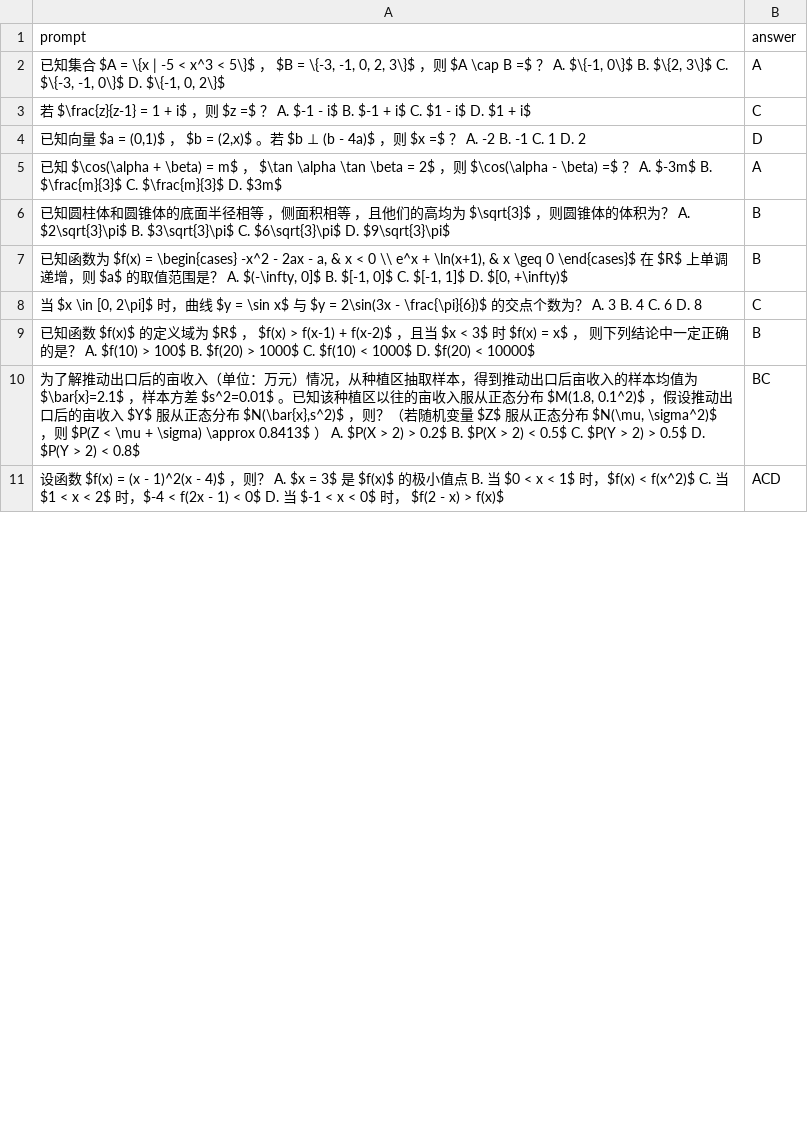
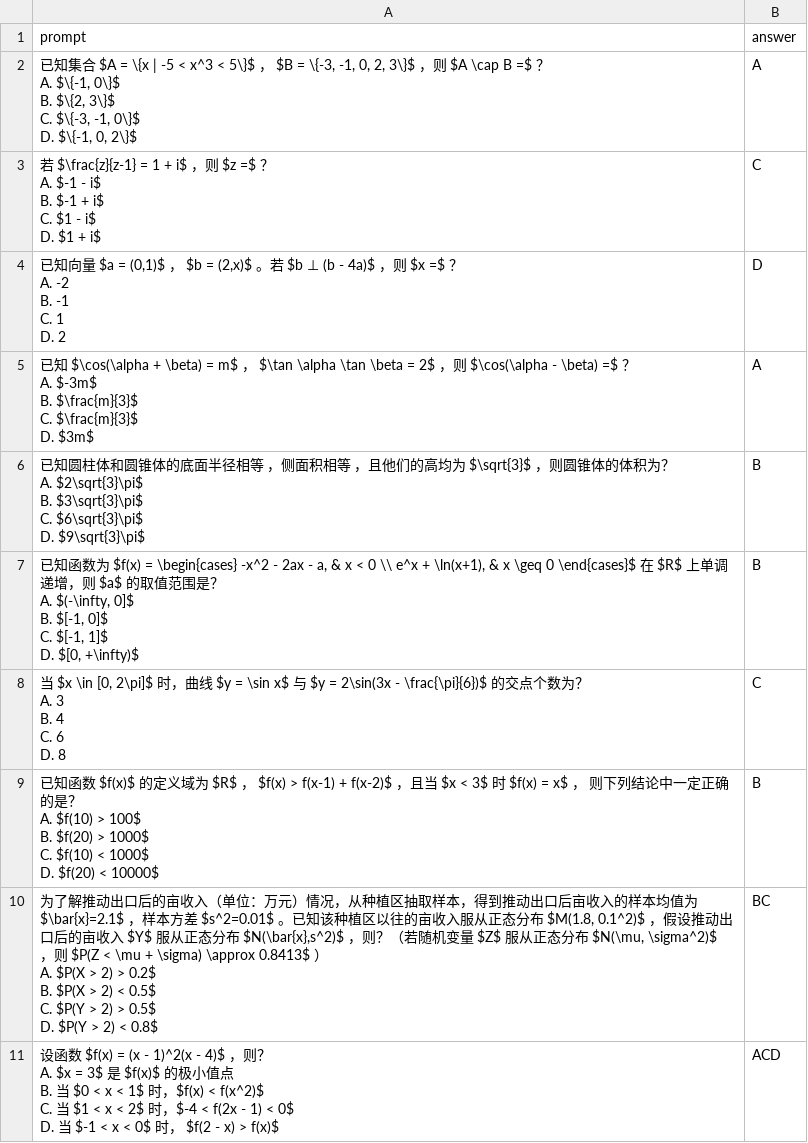
Before and after one commit to g1y5x3/llm_gaokao, a CSV file: data/2024_math_national1/exam_with_answer.csv, drawn as a sheet; only a part is shown; the diff covers the shown part only.

Commit message:
reformat national1 with newline

```diff
--- a/data/2024_math_national1/exam_with_answer.csv
+++ b/data/2024_math_national1/exam_with_answer.csv
@@ -1,11 +1,51 @@
 "prompt","answer"
-"已知集合 $A = \{x | -5 < x^3 < 5\}$ ， $B = \{-3, -1, 0, 2, 3\}$ ，则 $A \cap B =$ ？ A. $\{-1, 0\}$ B. $\{2, 3\}$ C. $\{-3, -1, 0\}$ D. $\{-1, 0, 2\}$","A"
-"若 $\frac{z}{z-1} = 1 + i$ ，则 $z =$ ？ A. $-1 - i$ B. $-1 + i$ C. $1 - i$ D. $1 + i$","C"
-"已知向量 $a = (0,1)$ ， $b = (2,x)$ 。若 $b ⊥ (b - 4a)$ ，则 $x =$ ？ A. -2 B. -1 C. 1 D. 2","D"
-"已知 $\cos(\alpha + \beta) = m$ ， $\tan \alpha \tan \beta = 2$ ，则 $\cos(\alpha - \beta) =$ ？ A. $-3m$ B. $\frac{m}{3}$ C. $\frac{m}{3}$ D. $3m$","A"
-"已知圆柱体和圆锥体的底面半径相等 ，侧面积相等 ，且他们的高均为 $\sqrt{3}$ ，则圆锥体的体积为？ A. $2\sqrt{3}\pi$ B. $3\sqrt{3}\pi$ C. $6\sqrt{3}\pi$ D. $9\sqrt{3}\pi$","B"
-"已知函数为 $f(x) = \begin{cases} -x^2 - 2ax - a, & x < 0 \\ e^x + \ln(x+1), & x \geq 0 \end{cases}$ 在 $R$ 上单调递增，则 $a$ 的取值范围是？ A. $(-\infty, 0]$ B. $[-1, 0]$ C. $[-1, 1]$ D. $[0, +\infty)$","B"
-"当 $x \in [0, 2\pi]$ 时，曲线 $y = \sin x$ 与 $y = 2\sin(3x - \frac{\pi}{6})$ 的交点个数为？ A. 3 B. 4 C. 6 D. 8","C"
-"已知函数 $f(x)$ 的定义域为 $R$ ， $f(x) > f(x-1) + f(x-2)$ ，且当 $x < 3$ 时 $f(x) = x$ ， 则下列结论中一定正确的是？ A. $f(10) > 100$ B. $f(20) > 1000$ C. $f(10) < 1000$ D. $f(20) < 10000$","B"
-"为了解推动出口后的亩收入（单位：万元）情况，从种植区抽取样本，得到推动出口后亩收入的样本均值为 $\bar{x}=2.1$ ，样本方差 $s^2=0.01$ 。已知该种植区以往的亩收入服从正态分布 $M(1.8, 0.1^2)$ ，假设推动出口后的亩收入 $Y$ 服从正态分布 $N(\bar{x},s^2)$ ，则？（若随机变量 $Z$ 服从正态分布 $N(\mu, \sigma^2)$ ，则 $P(Z < \mu + \sigma) \approx 0.8413$ ） A. $P(X > 2) > 0.2$ B. $P(X > 2) < 0.5$ C. $P(Y > 2) > 0.5$ D. $P(Y > 2) < 0.8$","BC"
-"设函数 $f(x) = (x - 1)^2(x - 4)$ ，则？ A. $x = 3$ 是 $f(x)$ 的极小值点 B. 当 $0 < x < 1$ 时，$f(x) < f(x^2)$ C. 当 $1 < x < 2$ 时，$-4 < f(2x - 1) < 0$ D. 当 $-1 < x < 0$ 时， $f(2 - x) > f(x)$","ACD"
+"已知集合 $A = \{x | -5 < x^3 < 5\}$ ， $B = \{-3, -1, 0, 2, 3\}$ ，则 $A \cap B =$ ？
+A. $\{-1, 0\}$
+B. $\{2, 3\}$
+C. $\{-3, -1, 0\}$
+D. $\{-1, 0, 2\}$","A"
+"若 $\frac{z}{z-1} = 1 + i$ ，则 $z =$ ？
+A. $-1 - i$
+B. $-1 + i$
+C. $1 - i$
+D. $1 + i$","C"
+"已知向量 $a = (0,1)$ ， $b = (2,x)$ 。若 $b ⊥ (b - 4a)$ ，则 $x =$ ？
+A. -2
+B. -1
+C. 1
+D. 2","D"
+"已知 $\cos(\alpha + \beta) = m$ ， $\tan \alpha \tan \beta = 2$ ，则 $\cos(\alpha - \beta) =$ ？
+A. $-3m$
+B. $\frac{m}{3}$
+C. $\frac{m}{3}$
+D. $3m$","A"
+"已知圆柱体和圆锥体的底面半径相等 ，侧面积相等 ，且他们的高均为 $\sqrt{3}$ ，则圆锥体的体积为？
+A. $2\sqrt{3}\pi$
+B. $3\sqrt{3}\pi$
+C. $6\sqrt{3}\pi$
+D. $9\sqrt{3}\pi$","B"
+"已知函数为 $f(x) = \begin{cases} -x^2 - 2ax - a, & x < 0 \\ e^x + \ln(x+1), & x \geq 0 \end{cases}$ 在 $R$ 上单调递增，则 $a$ 的取值范围是？
+A. $(-\infty, 0]$
+B. $[-1, 0]$
+C. $[-1, 1]$
+D. $[0, +\infty)$","B"
+"当 $x \in [0, 2\pi]$ 时，曲线 $y = \sin x$ 与 $y = 2\sin(3x - \frac{\pi}{6})$ 的交点个数为？
+A. 3
+B. 4
+C. 6
+D. 8","C"
+"已知函数 $f(x)$ 的定义域为 $R$ ， $f(x) > f(x-1) + f(x-2)$ ，且当 $x < 3$ 时 $f(x) = x$ ， 则下列结论中一定正确的是？
+A. $f(10) > 100$
+B. $f(20) > 1000$
+C. $f(10) < 1000$
+D. $f(20) < 10000$","B"
+"为了解推动出口后的亩收入（单位：万元）情况，从种植区抽取样本，得到推动出口后亩收入的样本均值为 $\bar{x}=2.1$ ，样本方差 $s^2=0.01$ 。已知该种植区以往的亩收入服从正态分布 $M(1.8, 0.1^2)$ ，假设推动出口后的亩收入 $Y$ 服从正态分布 $N(\bar{x},s^2)$ ，则？（若随机变量 $Z$ 服从正态分布 $N(\mu, \sigma^2)$ ，则 $P(Z < \mu + \sigma) \approx 0.8413$ ）
+A. $P(X > 2) > 0.2$
+B. $P(X > 2) < 0.5$
+C. $P(Y > 2) > 0.5$
+D. $P(Y > 2) < 0.8$","BC"
+"设函数 $f(x) = (x - 1)^2(x - 4)$ ，则？
+A. $x = 3$ 是 $f(x)$ 的极小值点
+B. 当 $0 < x < 1$ 时，$f(x) < f(x^2)$
+C. 当 $1 < x < 2$ 时，$-4 < f(2x - 1) < 0$
+D. 当 $-1 < x < 0$ 时， $f(2 - x) > f(x)$","ACD"
```
Also changed, not shown: 1 added row, 1 removed row and 5 edited cells elsewhere in this file, 1 other file.
